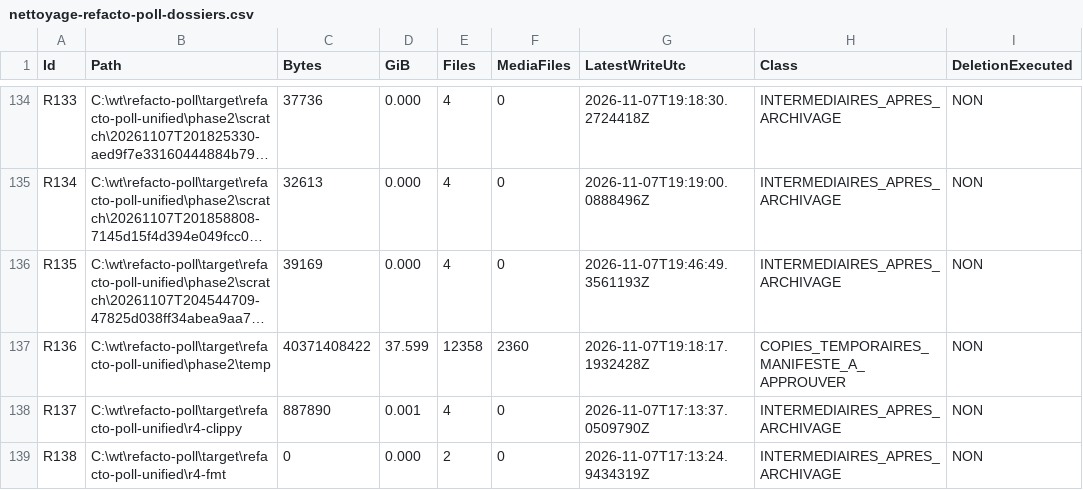
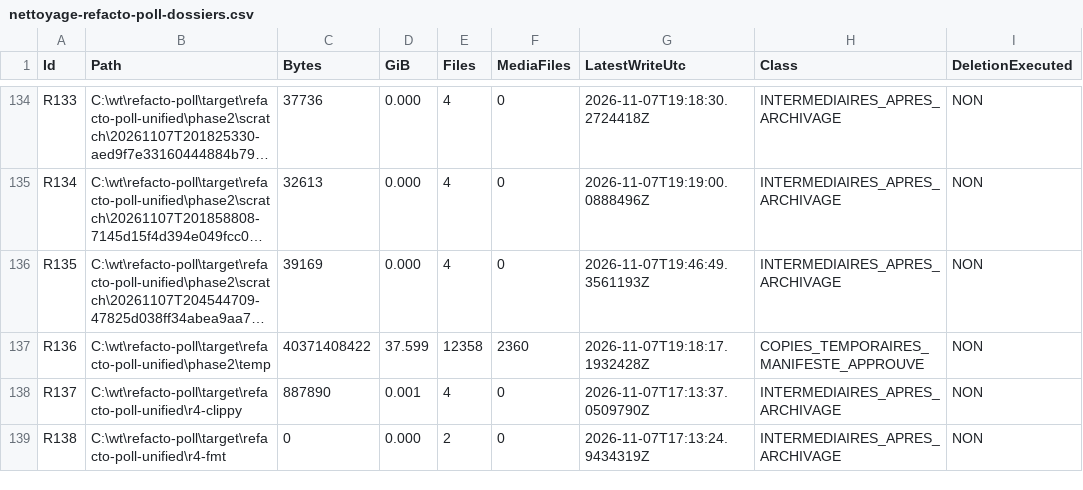
Before and after one commit to daconrilcy/whisper, a CSV file: docs/cadrage/nettoyage-refacto-poll-dossiers.csv, drawn as a sheet; only a part is shown, gaps mark what is left out; long unchanged cells end in …; the diff covers the shown part only; the diff names each change by its address in the sheet, - before the commit and + after, or states it on an @@ line.

Commit message:
docs: record approval of refacto-poll cleanup manifest

```diff
--- a/docs/cadrage/nettoyage-refacto-poll-dossiers.csv
+++ b/docs/cadrage/nettoyage-refacto-poll-dossiers.csv
-H137 (Class): COPIES_TEMPORAIRES_MANIFESTE_A_APPROUVER
+H137 (Class): COPIES_TEMPORAIRES_MANIFESTE_APPROUVE
```
Also changed, not shown: 45 edited cells elsewhere in this file, 2 other files.
